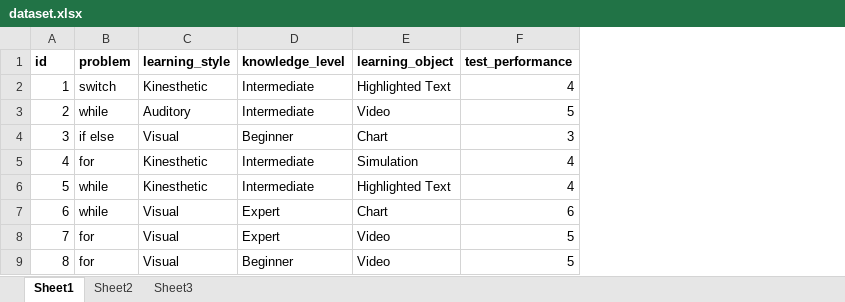
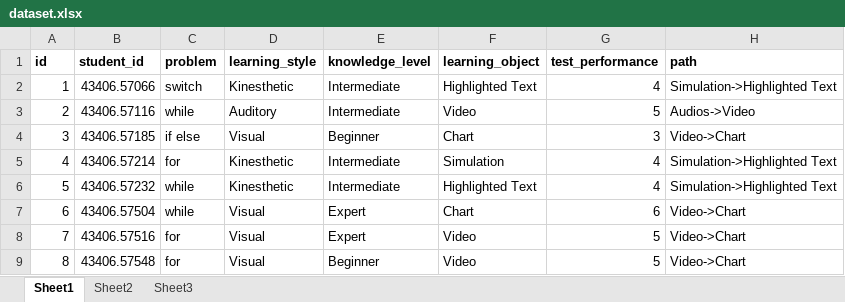
Before and after one commit to prasad1247/Project, an Excel workbook: dataset.xlsx, sheet Sheet1, drawn as a sheet; only a part is shown; values as stored, in another font and other column widths than the file's, no borders; the diff covers the shown part only; the diff names each change by its address in the sheet, - before the commit and + after, or states it on an @@ line.

```diff
--- a/dataset.xlsx (sheet Sheet1)
+++ b/dataset.xlsx (sheet Sheet1)
+column B (student_id), rows 2-9: 43406.57066 | 43406.57116 | 43406.57185 | 43406.57214 | 43406.57232 | 43406.57504 | 43406.57516 | 43406.57548
+column H (path), rows 2-9: Simulation->Highlighted Text | Audios->Video | Video->Chart | Simulation->Highlighted Text | Simulation->Highlighted Text | Video->Chart | Video->Chart | Video->Chart
```
Also changed, not shown: 23 added rows elsewhere in this sheet, 7 other files.
